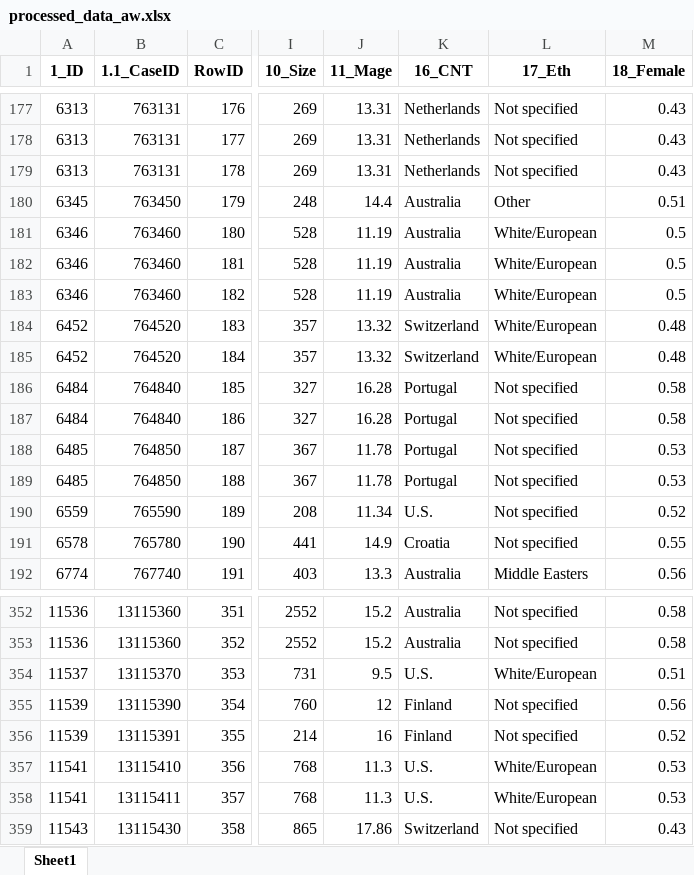
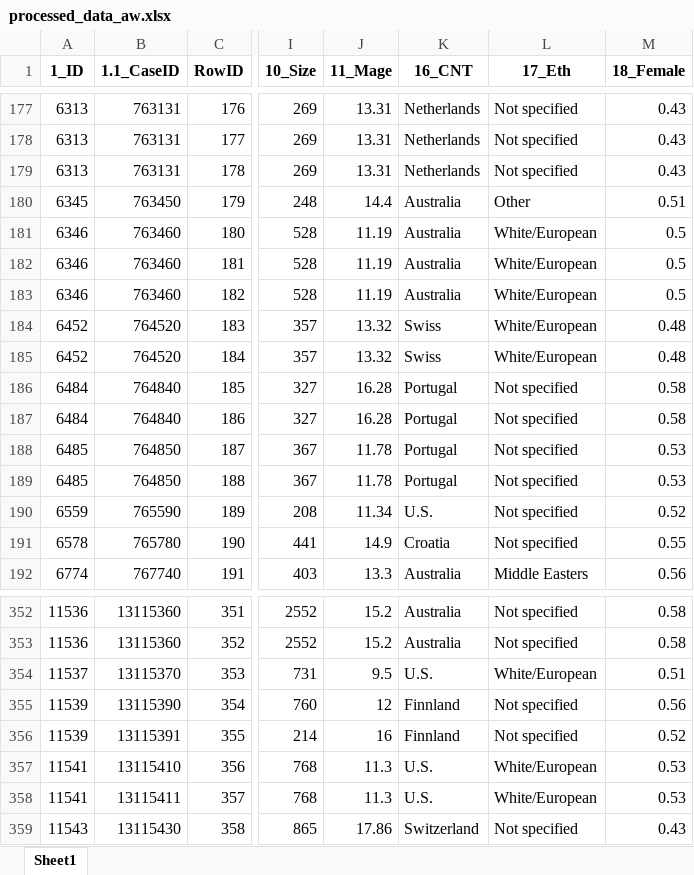
Before and after one commit to zaq0718/AgeYouth_Preliminary-Analyses-, an Excel workbook: output/processed_data_aw.xlsx, sheet Sheet1, drawn as a sheet; only a part is shown, gaps mark what is left out; values as stored, in another font and other column widths than the file's, no borders; the diff covers the shown part only; the diff names each change by its address in the sheet, - before the commit and + after, or states it on an @@ line.

```diff
--- a/output/processed_data_aw.xlsx (sheet Sheet1)
+++ b/output/processed_data_aw.xlsx (sheet Sheet1)
-K184:K185 (16_CNT): Switzerland
+K184:K185 (16_CNT): Swiss
-K355:K356 (16_CNT): Finland
+K355:K356 (16_CNT): Finnland
```
Also changed, not shown: 21 edited cells and cell formats elsewhere in this sheet, output/final_combined_output.xlsx, 6 other files.
